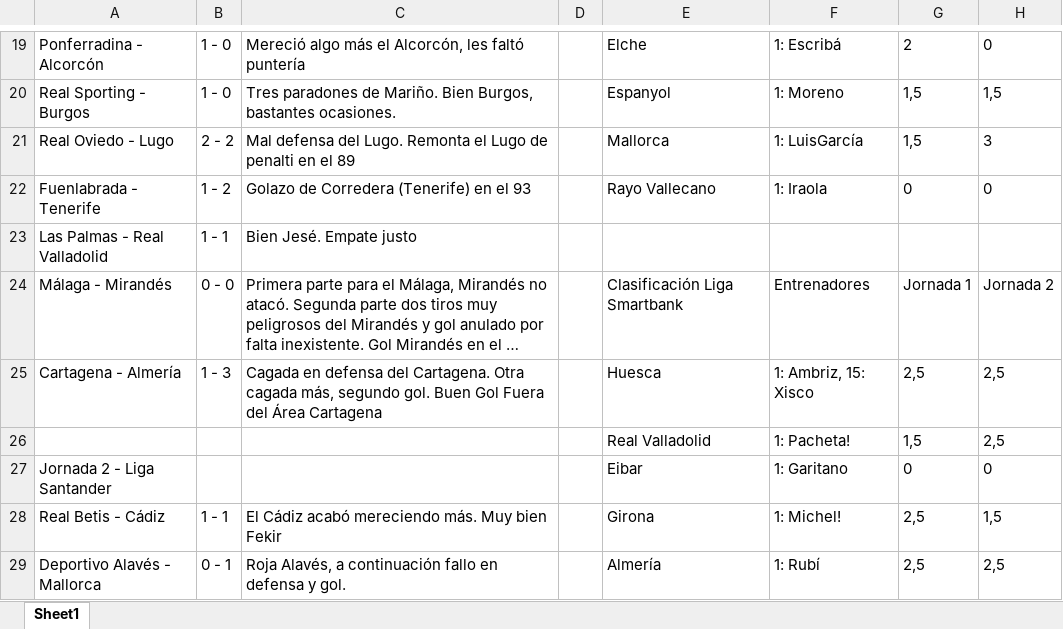
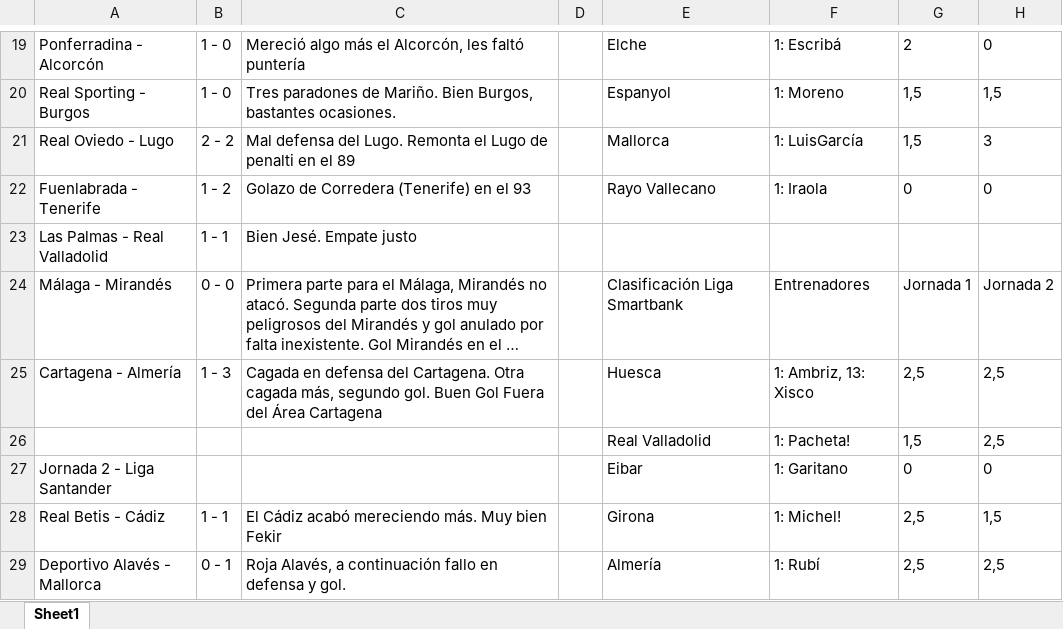
Before and after one commit to alvaro0308/LaLigaEstadisticas, an Excel workbook: LaLigaEstadisticas/src/main/database/Quiniela Script.xlsx, sheet Sheet1, drawn as a sheet; only a part is shown, gaps mark what is left out; long unchanged cells end in …; values as stored, in another font and other column widths than the file's, no borders; the diff covers the shown part only; the diff names each change by its address in the sheet, - before the commit and + after, or states it on an @@ line.

```diff
--- a/LaLigaEstadisticas/src/main/database/Quiniela Script.xlsx (sheet Sheet1)
+++ b/LaLigaEstadisticas/src/main/database/Quiniela Script.xlsx (sheet Sheet1)
-F25: 1: Ambriz, 15: Xisco
+F25: 1: Ambriz, 13: Xisco
```
Also changed, not shown: 1 added row, 1 removed row and 43 edited cells elsewhere in this sheet, 4 other files.
